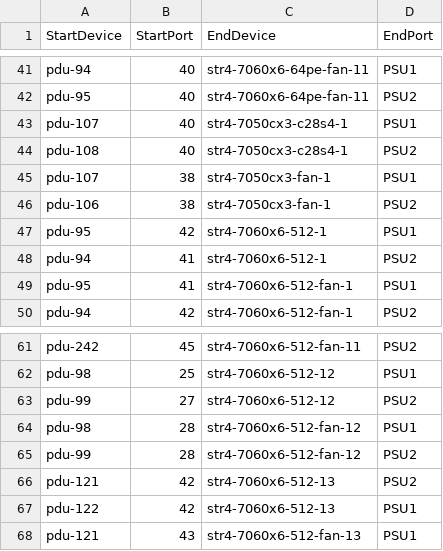
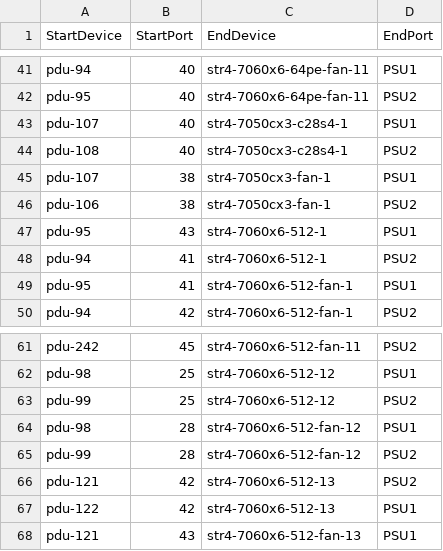
Before and after one commit to lipxu/sonic-mgmt-lipxu-fork, a CSV file: ansible/files/sonic_str4_pdu_links.csv, drawn as a sheet; only a part is shown, gaps mark what is left out.

```diff
--- a/ansible/files/sonic_str4_pdu_links.csv
+++ b/ansible/files/sonic_str4_pdu_links.csv
@@ -46,3 +46,3 @@ pdu-107,38,str4-7050cx3-fan-1,PSU1
 pdu-106,38,str4-7050cx3-fan-1,PSU2
-pdu-95,42,str4-7060x6-512-1,PSU1
+pdu-95,43,str4-7060x6-512-1,PSU1
 pdu-94,41,str4-7060x6-512-1,PSU2
@@ -62,3 +62,3 @@ pdu-242,45,str4-7060x6-512-fan-11,PSU2
 pdu-98,25,str4-7060x6-512-12,PSU1
-pdu-99,27,str4-7060x6-512-12,PSU2
+pdu-99,25,str4-7060x6-512-12,PSU2
 pdu-98,28,str4-7060x6-512-fan-12,PSU1
```
Also changed, not shown: ansible/files/sonic_ixia_devices.csv, ansible/files/sonic_str_console_links.csv, 19 other files.
